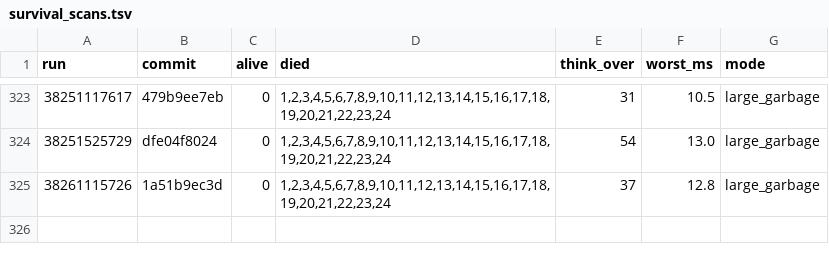
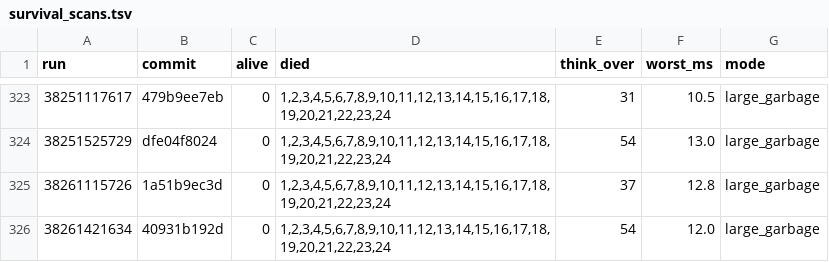
Before and after one commit to briankeegan/GameCreator, a TSV file: games/the-game/ai/eval/survival_scans.tsv, drawn as a sheet; only a part is shown, gaps mark what is left out.

```diff
--- a/games/the-game/ai/eval/survival_scans.tsv
+++ b/games/the-game/ai/eval/survival_scans.tsv
@@ -325 +325,2 @@ run	commit	alive	died	think_over	worst_ms	mode
 38261115726	1a51b9ec3d	0	1,2,3,4,5,6,7,8,9,10,11,12,13,14,15,16,17,18,19,20,21,22,23,24	37	12.8	large_garbage
+38261421634	40931b192d	0	1,2,3,4,5,6,7,8,9,10,11,12,13,14,15,16,17,18,19,20,21,22,23,24	54	12.0	large_garbage
```
